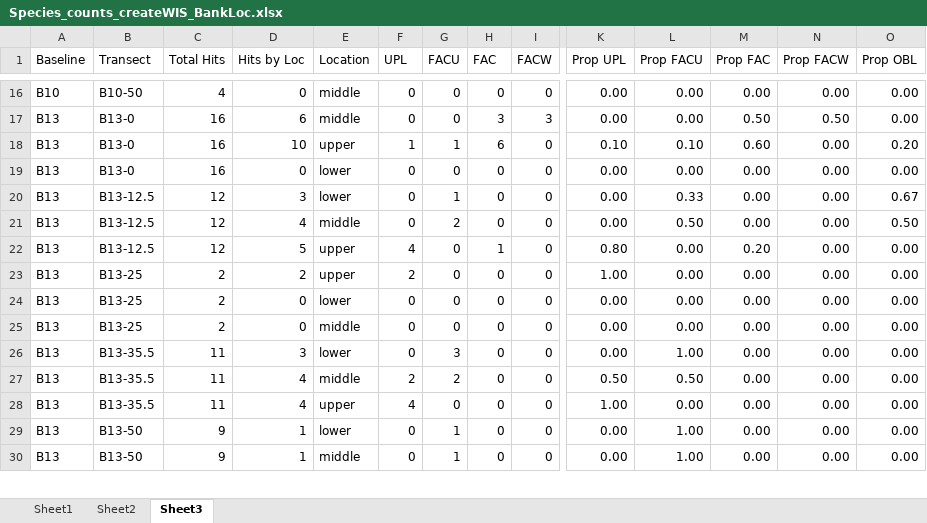
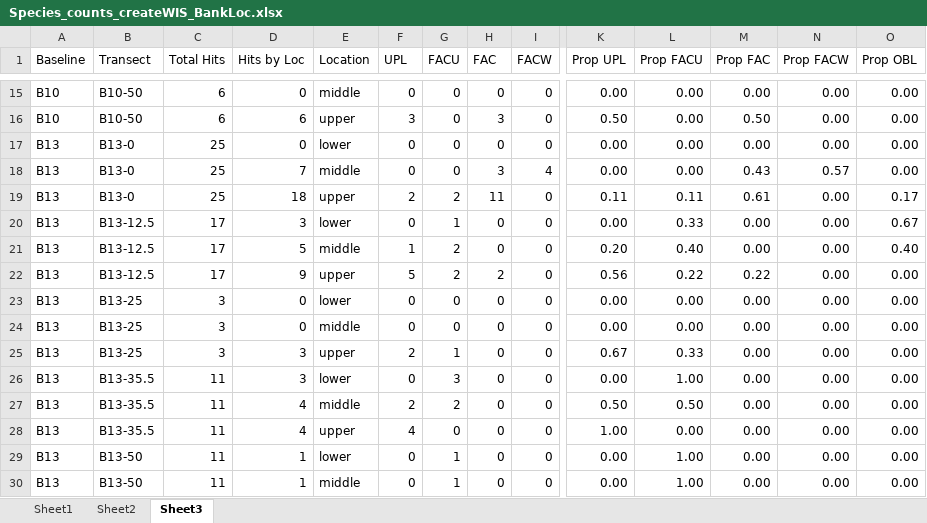
Before and after one commit to calba12/HLC_soil_and_veg, an Excel workbook: Species_counts_createWIS_BankLoc.xlsx, sheet Sheet3, drawn as a sheet; only a part is shown, gaps mark what is left out; values as stored, in another font and other column widths than the file's, no borders; removed rows and columns are numbered as before the commit, all else as after; rows hold the shown columns only; the diff covers the shown part only; the diff names each change by its address in the sheet, - before the commit and + after, or states it on an @@ line.

```diff
--- a/Species_counts_createWIS_BankLoc.xlsx (sheet Sheet3)
+++ b/Species_counts_createWIS_BankLoc.xlsx (sheet Sheet3)
-C15 (Total Hits): 4
+C15 (Total Hits): 6
-A16 (Baseline): B13
+A16 (Baseline): B10
-B16 (Transect): B13-0
+B16 (Transect): B10-50
-C16 (Total Hits): 16
+C16 (Total Hits): 6
-E16 (Location): middle
+E16 (Location): upper
-F16 (UPL): 0
+F16 (UPL): 3
-I16 (FACW): 3
+I16 (FACW): 0
-K16 (Prop UPL): 0.00
+K16 (Prop UPL): 0.50
-N16 (Prop FACW): 0.50
+N16 (Prop FACW): 0.00
-row 18: B13 | B13-0 | 16 | 10 | upper | 1 | 1 | 6 | 0 | 0.10 | 0.10 | 0.60 | 0.00 | 0.20
-C17 (Total Hits): 16
+C17 (Total Hits): 25
+row 18: B13 | B13-0 | 25 | 7 | middle | 0 | 0 | 3 | 4 | 0.00 | 0.00 | 0.43 | 0.57 | 0.00
+row 19: B13 | B13-0 | 25 | 18 | upper | 2 | 2 | 11 | 0 | 0.11 | 0.11 | 0.61 | 0.00 | 0.17
-C20:C22 (Total Hits): 12
+C20:C22 (Total Hits): 17
-D21 (Hits by Loc): 4
+D21 (Hits by Loc): 5
-F21 (UPL): 0
+F21 (UPL): 1
-K21 (Prop UPL): 0.00
+K21 (Prop UPL): 0.20
-L21 (Prop FACU): 0.50
+L21 (Prop FACU): 0.40
-O21 (Prop OBL): 0.50
+O21 (Prop OBL): 0.40
-D22 (Hits by Loc): 5
+D22 (Hits by Loc): 9
-F22 (UPL): 4
+F22 (UPL): 5
-G22 (FACU): 0
+G22 (FACU): 2
-H22 (FAC): 1
+H22 (FAC): 2
-K22 (Prop UPL): 0.80
+K22 (Prop UPL): 0.56
-L22 (Prop FACU): 0.00
+L22 (Prop FACU): 0.22
-M22 (Prop FAC): 0.20
+M22 (Prop FAC): 0.22
-row 23: B13 | B13-25 | 2 | 2 | upper | 2 | 0 | 0 | 0 | 1.00 | 0.00 | 0.00 | 0.00 | 0.00
-C23:C24 (Total Hits): 2
+C23:C24 (Total Hits): 3
+row 25: B13 | B13-25 | 3 | 3 | upper | 2 | 1 | 0 | 0 | 0.67 | 0.33 | 0.00 | 0.00 | 0.00
-C29:C30 (Total Hits): 9
+C29:C30 (Total Hits): 11
```
Also changed, not shown: 7 added rows, 8 removed rows, 3 moved rows and 344 edited cells elsewhere in this sheet, sheet Sheet2, Species_counts_CreateFunctionalGroups.xlsx, Species_counts_createNatIntro_BankLoc.xlsx, 21 other files.
